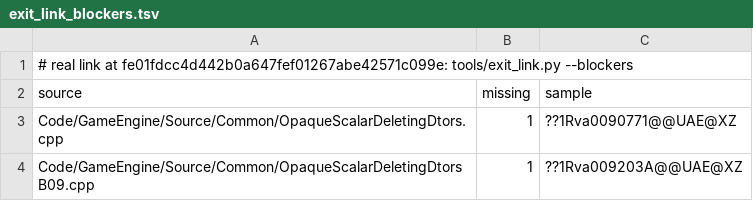
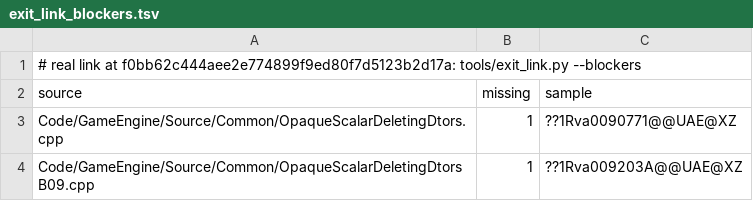
Before and after one commit to Open-BFME/Open-BFME-2, a TSV file: reverse/exit_link_blockers.tsv, drawn as a sheet.

```diff
--- a/reverse/exit_link_blockers.tsv
+++ b/reverse/exit_link_blockers.tsv
@@ -1,2 +1,2 @@
-# real link at fe01fdcc4d442b0a647fef01267abe42571c099e: tools/exit_link.py --blockers
+# real link at f0bb62c444aee2e774899f9ed80f7d5123b2d17a: tools/exit_link.py --blockers
 source	missing	sample
```
Also changed, not shown: 1 other file.
